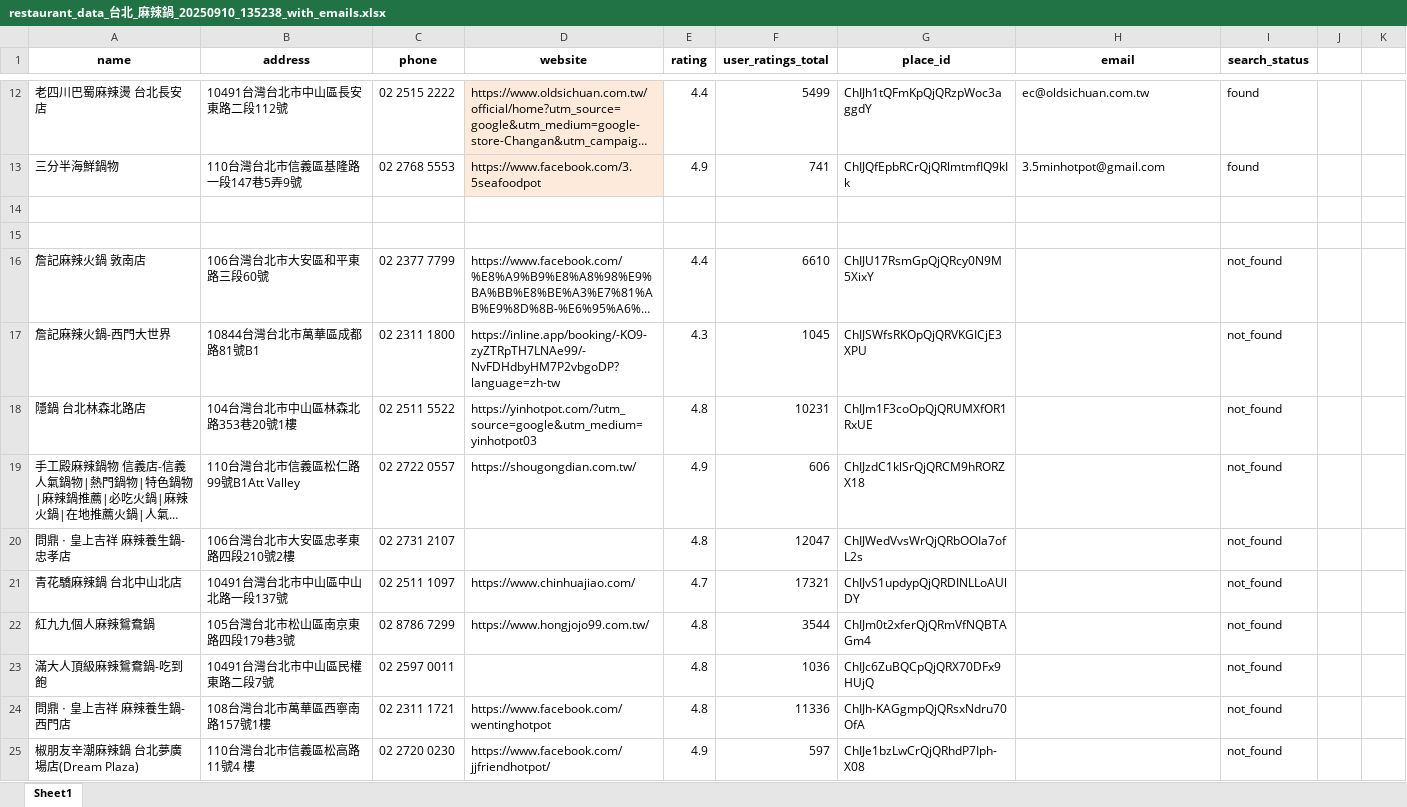
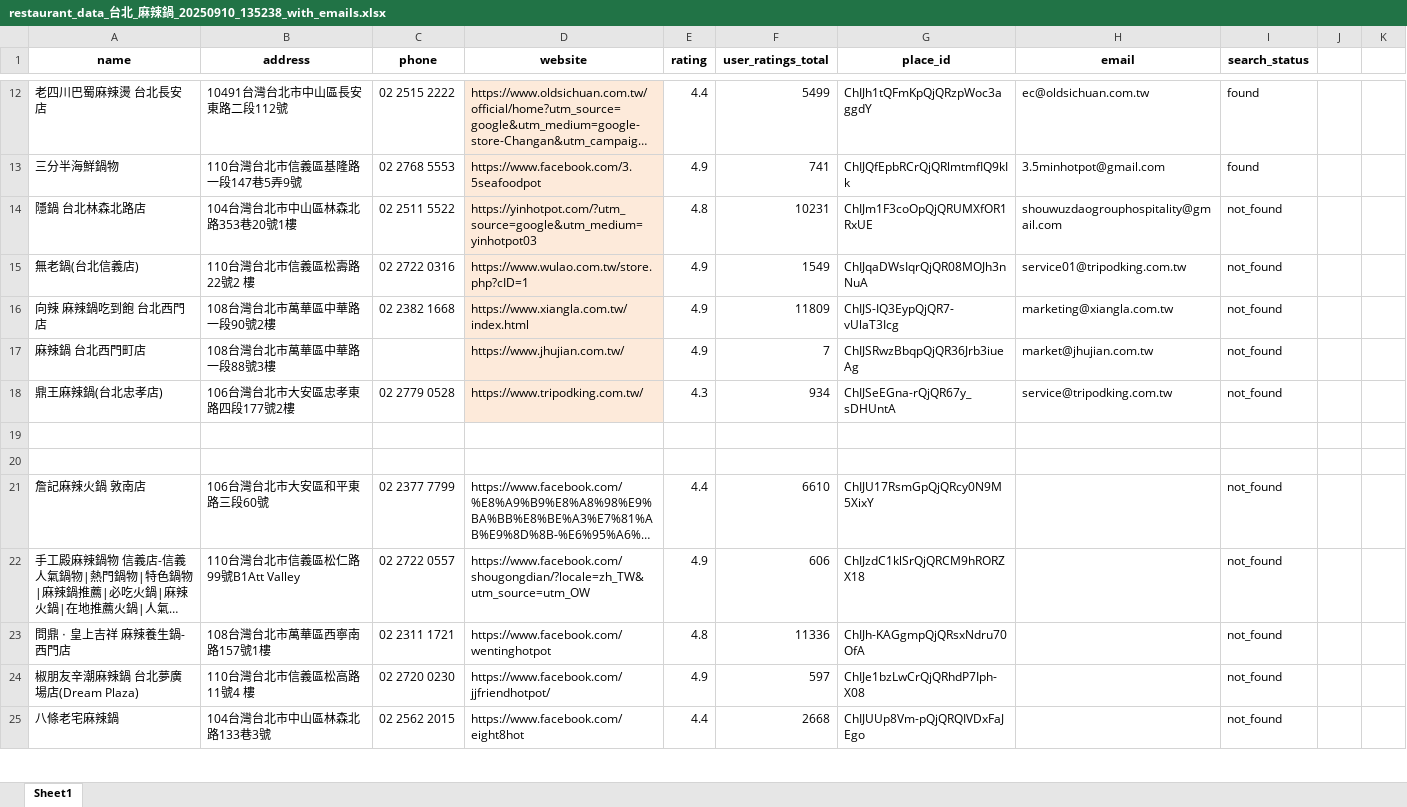
Before and after one commit to Neil515/byob-philly, an Excel workbook: restaurant_crawler/restaurant_data_台北_麻辣鍋_20250910_135238_with_emails.xlsx, sheet Sheet1, drawn as a sheet; only a part is shown, gaps mark what is left out; the shorter side is filled out with more unchanged rows; long unchanged cells end in …; values as stored, in another font and other column widths than the file's, no borders; removed rows and columns are numbered as before the commit, all else as after; the diff covers the shown part only; the diff names each change by its address in the sheet, - before the commit and + after, or states it on an @@ line.

```diff
--- a/restaurant_crawler/restaurant_data_台北_麻辣鍋_20250910_135238_with_emails.xlsx (sheet Sheet1)
+++ b/restaurant_crawler/restaurant_data_台北_麻辣鍋_20250910_135238_with_emails.xlsx (sheet Sheet1)
+row 14: 隱鍋 台北林森北路店 | 104台灣台北市中山區林森北路353巷20號1樓 | 02 2511 5522 | https://yinhotpot.com/?utm_source=google&utm_medium=yinhotpot03 | 4.8 | 10231 | ChIJm1F3coOpQjQRUMXfOR1RxUE | shouwuzdaogrouphospitality@gmail.com | not_found
+row 15: 無老鍋(台北信義店) | 110台灣台北市信義區松壽路22號2 樓 | 02 2722 0316 | https://www.wulao.com.tw/store.php?cID=1 | 4.9 | 1549 | ChIJqaDWsIqrQjQR08MOJh3nNuA | service01@tripodking.com.tw | not_found
+row 16: 向辣 麻辣鍋吃到飽 台北西門店 | 108台灣台北市萬華區中華路一段90號2樓 | 02 2382 1668 | https://www.xiangla.com.tw/index.html | 4.9 | 11809 | ChIJS-IQ3EypQjQR7-vUlaT3Icg | marketing@xiangla.com.tw | not_found
+row 17: 麻辣鍋 台北西門町店 | 108台灣台北市萬華區中華路一段88號3樓 |  | https://www.jhujian.com.tw/ | 4.9 | 7 | ChIJSRwzBbqpQjQR36Jrb3iueAg | market@jhujian.com.tw | not_found
+row 18: 鼎王麻辣鍋(台北忠孝店) | 106台灣台北市大安區忠孝東路四段177號2樓 | 02 2779 0528 | https://www.tripodking.com.tw/ | 4.3 | 934 | ChIJSeEGna-rQjQR67y_sDHUntA | service@tripodking.com.tw | not_found
-row 17: 詹記麻辣火鍋-西門大世界 | 10844台灣台北市萬華區成都路81號B1 | 02 2311 1800 | https://inline.app/booking/-KO9-zyZTRpTH7LNAe99/-NvFDHdbyHM7P2vbgoDP?language=zh-tw | 4.3 | 1045 | ChIJSWfsRKOpQjQRVKGICjE3XPU |  | not_found
-row 18: 隱鍋 台北林森北路店 | 104台灣台北市中山區林森北路353巷20號1樓 | 02 2511 5522 | https://yinhotpot.com/?utm_source=google&utm_medium=yinhotpot03 | 4.8 | 10231 | ChIJm1F3coOpQjQRUMXfOR1RxUE |  | not_found
-D22 (website): https://shougongdian.com.tw/
+D22 (website): https://www.facebook.com/shougongdian/?locale=zh_TW&utm_source=utm_OW
-row 20: 問鼎 ‧ 皇上吉祥 麻辣養生鍋-忠孝店 | 106台灣台北市大安區忠孝東路四段210號2樓 | 02 2731 2107 |  | 4.8 | 12047 | ChIJWedVvsWrQjQRbOOIa7ofL2s |  | not_found
-row 21: 青花驕麻辣鍋 台北中山北店 | 10491台灣台北市中山區中山北路一段137號 | 02 2511 1097 | https://www.chinhuajiao.com/ | 4.7 | 17321 | ChIJvS1updypQjQRDINLLoAUlDY |  | not_found
-row 22: 紅九九個人麻辣鴛鴦鍋 | 105台灣台北市松山區南京東路四段179巷3號 | 02 8786 7299 | https://www.hongjojo99.com.tw/ | 4.8 | 3544 | ChIJm0t2xferQjQRmVfNQBTAGm4 |  | not_found
-row 23: 滿大人頂級麻辣鴛鴦鍋-吃到飽 | 10491台灣台北市中山區民權東路二段7號 | 02 2597 0011 |  | 4.8 | 1036 | ChIJc6ZuBQCpQjQRX70DFx9HUjQ |  | not_found
```
Also changed, not shown: 19 removed rows and 2 edited cells elsewhere in this sheet.
